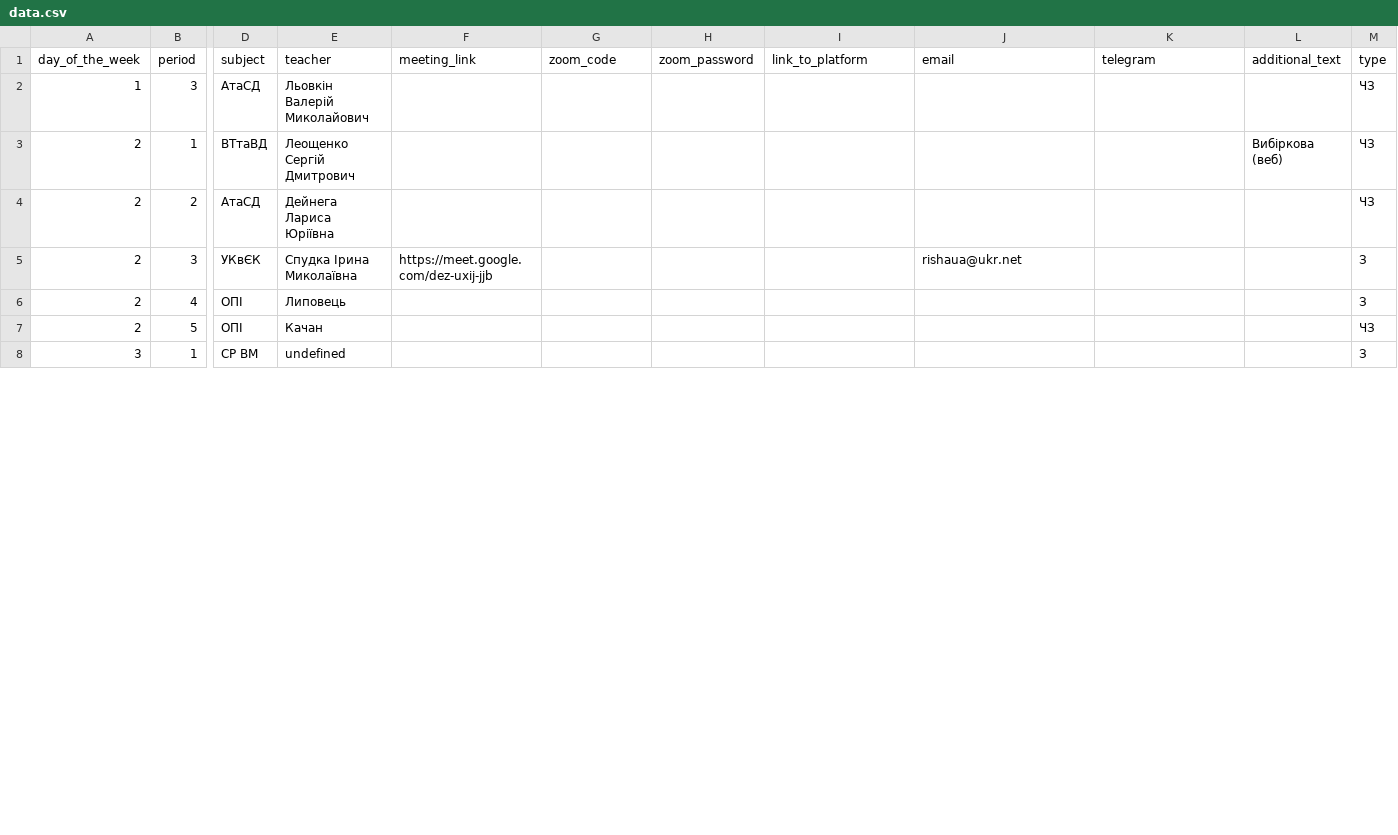
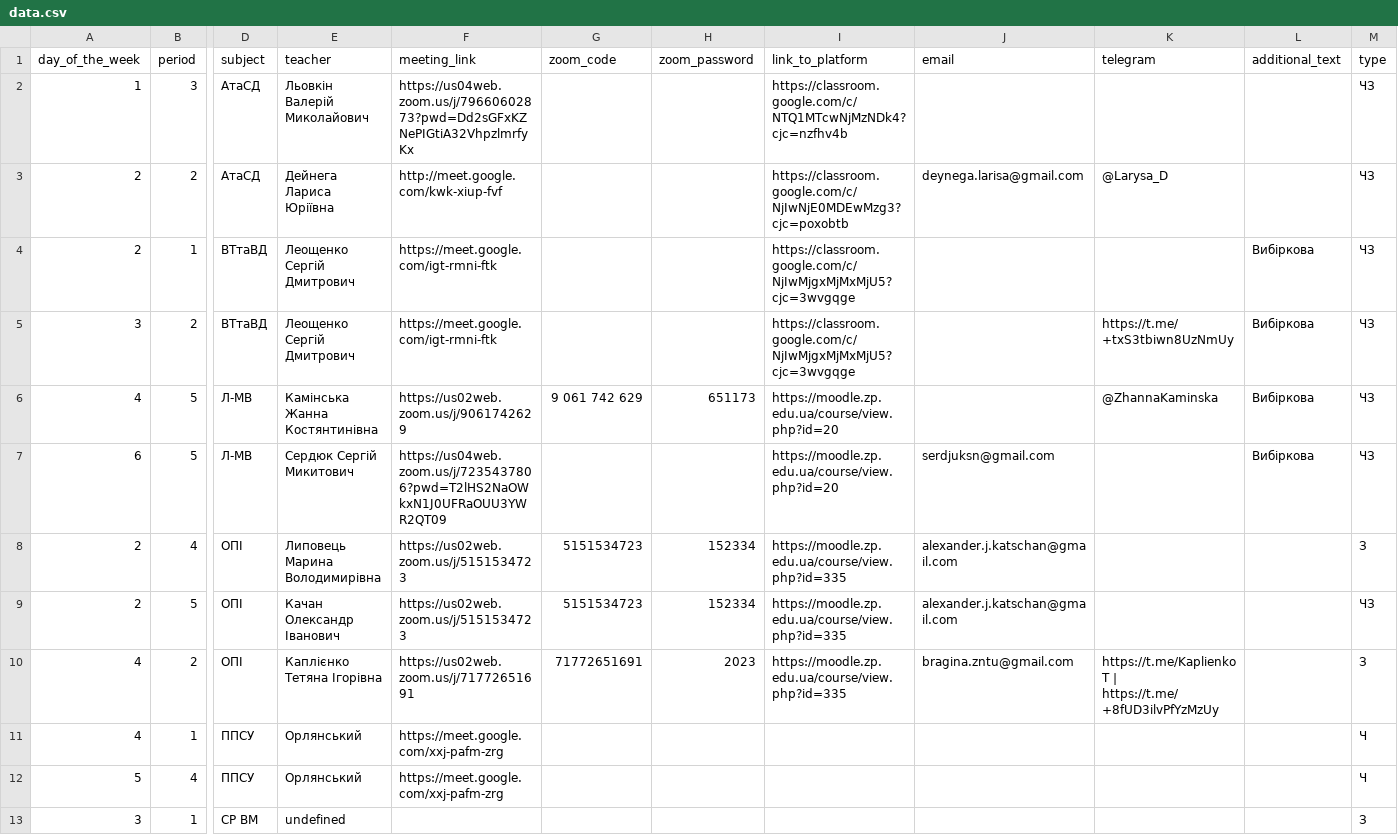
Before and after one commit to ltlaitoff/ktnsp_bot, a CSV file: src/data/data.csv, drawn as a sheet; only a part is shown, gaps mark what is left out; removed rows and columns are numbered as before the commit, all else as after; rows hold the shown columns only; the diff covers the shown part only; the diff names each change by its address in the sheet, - before the commit and + after, or states it on an @@ line.

Commit message:
feat: Added all teaches info i can

```diff
--- a/src/data/data.csv
+++ b/src/data/data.csv
-F2 (meeting_link): (empty)
+F2 (meeting_link): https://us04web.zoom.us/j/79660602873?pwd=Dd2sGFxKZNePIGtiA32VhpzlmrfyKx
-I2 (link_to_platform): (empty)
+I2 (link_to_platform): https://classroom.google.com/c/NTQ1MTcwNjMzNDk4?cjc=nzfhv4b
+row 3: 2 | 2 | АтаСД | Дейнега Лариса Юріївна | http://meet.google.com/kwk-xiup-fvf |  |  | https://classroom.google.com/c/NjIwNjE0MDEwMzg3?cjc=poxobtb | deynega.larisa@gmail.com | @Larysa_D |  | ЧЗ
-F4 (meeting_link): (empty)
+F4 (meeting_link): https://meet.google.com/igt-rmni-ftk
-I4 (link_to_platform): (empty)
+I4 (link_to_platform): https://classroom.google.com/c/NjIwMjgxMjMxMjU5?cjc=3wvgqge
-L4 (additional_text): Вибіркова (веб)
+L4 (additional_text): Вибіркова
-row 4: 2 | 2 | АтаСД | Дейнега Лариса Юріївна |  |  |  |  |  |  |  | ЧЗ
-row 5: 2 | 3 | УКвЄК | Спудка Ірина Миколаївна | https://meet.google.com/dez-uxij-jjb |  |  |  | rishaua@ukr.net |  |  | З
+row 5: 3 | 2 | ВТтаВД | Леощенко Сергій Дмитрович | https://meet.google.com/igt-rmni-ftk |  |  | https://classroom.google.com/c/NjIwMjgxMjMxMjU5?cjc=3wvgqge |  | https://t.me/+txS3tbiwn8UzNmUy | Вибіркова | ЧЗ
@@ row 15 moved to row 6: 4 @@
+row 7: 6 | 5 | Л-МВ | Сердюк Сергій Микитович | https://us04web.zoom.us/j/7235437806?pwd=T2lHS2NaOWkxN1J0UFRaOUU3YWR2QT09 |  |  | https://moodle.zp.edu.ua/course/view.php?id=20 | serdjuksn@gmail.com |  | Вибіркова | ЧЗ
-E8 (teacher): Липовець
+E8 (teacher): Липовець Марина Володимирівна
-F8:F9 (meeting_link): (empty)
+F8:F9 (meeting_link): https://us02web.zoom.us/j/5151534723
-G8:G9 (zoom_code): (empty)
+G8:G9 (zoom_code): 5151534723
-H8:H9 (zoom_password): (empty)
+H8:H9 (zoom_password): 152334
-I8:I9 (link_to_platform): (empty)
+I8:I9 (link_to_platform): https://moodle.zp.edu.ua/course/view.php?id=335
-J8:J9 (email): (empty)
+J8:J9 (email): alexander.j.katschan@gmail.com
-E9 (teacher): Качан
+E9 (teacher): Качан Олександр Іванович
+row 10: 4 | 2 | ОПІ | Каплієнко Тетяна Ігорівна | https://us02web.zoom.us/j/71772651691 | 71772651691 | 2023 | https://moodle.zp.edu.ua/course/view.php?id=335 | bragina.zntu@gmail.com | https://t.me/KaplienkoT | https://t.me/+8fUD3ilvPfYzMzUy |  | З
+row 11: 4 | 1 | ППСУ | Орлянський | https://meet.google.com/xxj-pafm-zrg |  |  |  |  |  |  | Ч
+row 12: 5 | 4 | ППСУ | Орлянський | https://meet.google.com/xxj-pafm-zrg |  |  |  |  |  |  | Ч
```
Also changed, not shown: 4 added rows and 8 removed rows elsewhere in this file.
